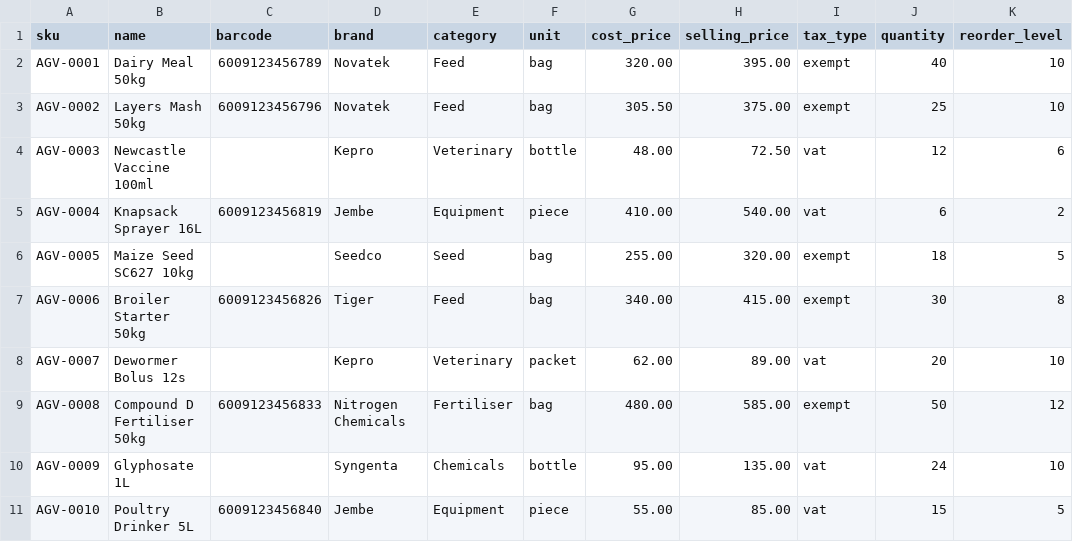
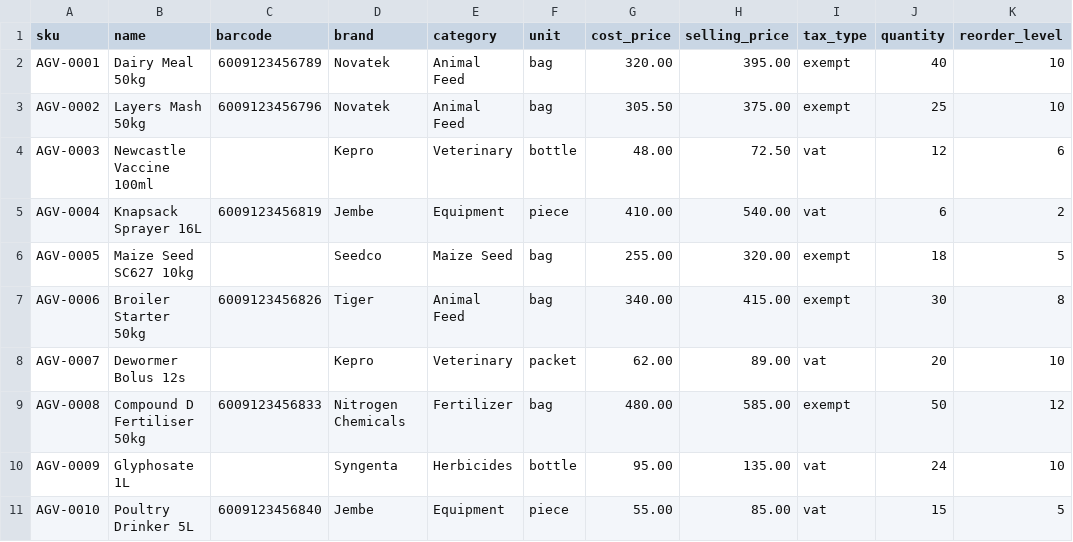
Before and after one commit to vetukurishivavarma-eng/NG-POS, a CSV file: backend/samples/stock-bulk-upload-sample.csv, drawn as a sheet.

```diff
--- a/backend/samples/stock-bulk-upload-sample.csv
+++ b/backend/samples/stock-bulk-upload-sample.csv
@@ -1,11 +1,11 @@
 sku,name,barcode,brand,category,unit,cost_price,selling_price,tax_type,quantity,reorder_level
-AGV-0001,Dairy Meal 50kg,6009123456789,Novatek,Feed,bag,320.00,395.00,exempt,40,10
-AGV-0002,Layers Mash 50kg,6009123456796,Novatek,Feed,bag,305.50,375.00,exempt,25,10
+AGV-0001,Dairy Meal 50kg,6009123456789,Novatek,Animal Feed,bag,320.00,395.00,exempt,40,10
+AGV-0002,Layers Mash 50kg,6009123456796,Novatek,Animal Feed,bag,305.50,375.00,exempt,25,10
 AGV-0003,Newcastle Vaccine 100ml,,Kepro,Veterinary,bottle,48.00,72.50,vat,12,6
 AGV-0004,Knapsack Sprayer 16L,6009123456819,Jembe,Equipment,piece,410.00,540.00,vat,6,2
-AGV-0005,Maize Seed SC627 10kg,,Seedco,Seed,bag,255.00,320.00,exempt,18,5
-AGV-0006,Broiler Starter 50kg,6009123456826,Tiger,Feed,bag,340.00,415.00,exempt,30,8
+AGV-0005,Maize Seed SC627 10kg,,Seedco,Maize Seed,bag,255.00,320.00,exempt,18,5
+AGV-0006,Broiler Starter 50kg,6009123456826,Tiger,Animal Feed,bag,340.00,415.00,exempt,30,8
 AGV-0007,Dewormer Bolus 12s,,Kepro,Veterinary,packet,62.00,89.00,vat,20,10
-AGV-0008,Compound D Fertiliser 50kg,6009123456833,Nitrogen Chemicals,Fertiliser,bag,480.00,585.00,exempt,50,12
-AGV-0009,Glyphosate 1L,,Syngenta,Chemicals,bottle,95.00,135.00,vat,24,10
+AGV-0008,Compound D Fertiliser 50kg,6009123456833,Nitrogen Chemicals,Fertilizer,bag,480.00,585.00,exempt,50,12
+AGV-0009,Glyphosate 1L,,Syngenta,Herbicides,bottle,95.00,135.00,vat,24,10
 AGV-0010,Poultry Drinker 5L,6009123456840,Jembe,Equipment,piece,55.00,85.00,vat,15,5
```
Also changed, not shown: 4 other files.
